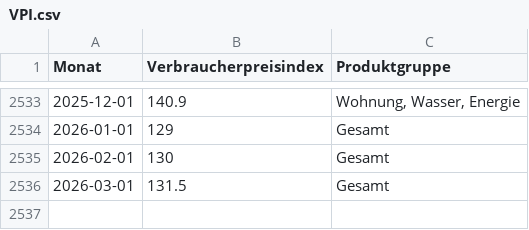
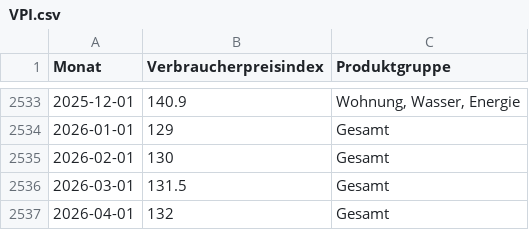
Before and after one commit to schmoigl/tariflohn-tracker, a CSV file: VPI.csv, drawn as a sheet; only a part is shown, gaps mark what is left out; the diff names each change by its address in the sheet, - before the commit and + after, or states it on an @@ line.

```diff
--- a/VPI.csv
+++ b/VPI.csv
+row 2537: 2026-04-01 | 132 | Gesamt
```
Also changed, not shown: PROD.csv, 1 other file.
